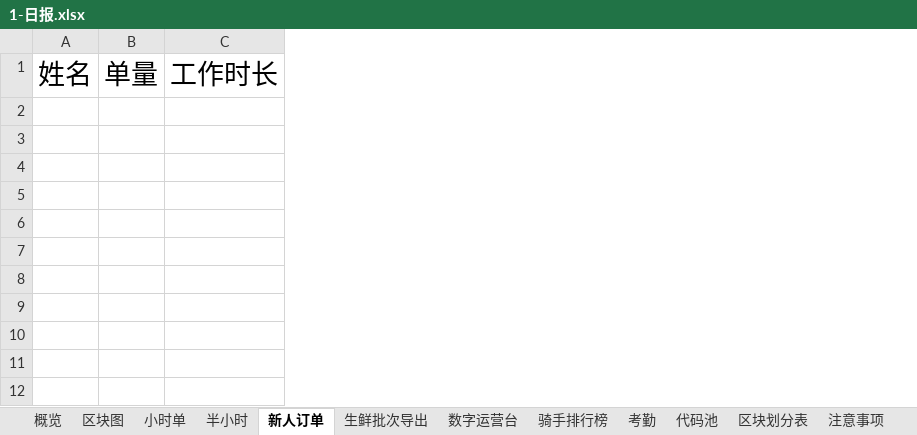
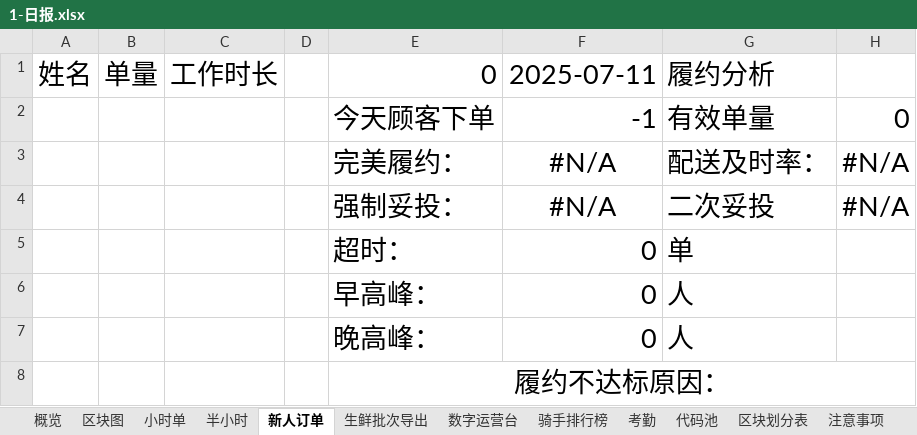
Before and after one commit to MuziShaoxing/muzishaoxing.github.io, an Excel workbook: hema/1-日报.xlsx, sheet 新人订单, drawn as a sheet; values as stored, in another font and other column widths than the file's, no borders; conditional formats not drawn; the diff names each change by its address in the sheet, - before the commit and + after, or states it on an @@ line.

```diff
--- a/hema/1-日报.xlsx (sheet 新人订单)
+++ b/hema/1-日报.xlsx (sheet 新人订单)
+column D, empty
+column E, row 1: 0
+column F, row 1: 2025-07-11
+column G, row 1: 履约分析
+column H, empty
+row 2:  |  |  |  | 今天顾客下单 | -1 | 有效单量 | 0
+row 3:  |  |  |  | 完美履约： | #N/A | 配送及时率： | #N/A
+row 4:  |  |  |  | 强制妥投： | #N/A | 二次妥投 | #N/A
+row 5:  |  |  |  | 超时： | 0 | 单
+row 6:  |  |  |  | 早高峰： | 0 | 人
+row 7:  |  |  |  | 晚高峰： | 0 | 人
+row 8:  |  |  |  | 履约不达标原因：
```
Also changed, not shown: sheet 代码池, sheet 区块图, sheet 区块划分表, sheet 注意事项, sheet 概览, sheet 半小时, other sheet tabs, formulas that keep their value, hema/2-问单.xlsx, hema/3-单袋比.xlsx, 7 other files.
